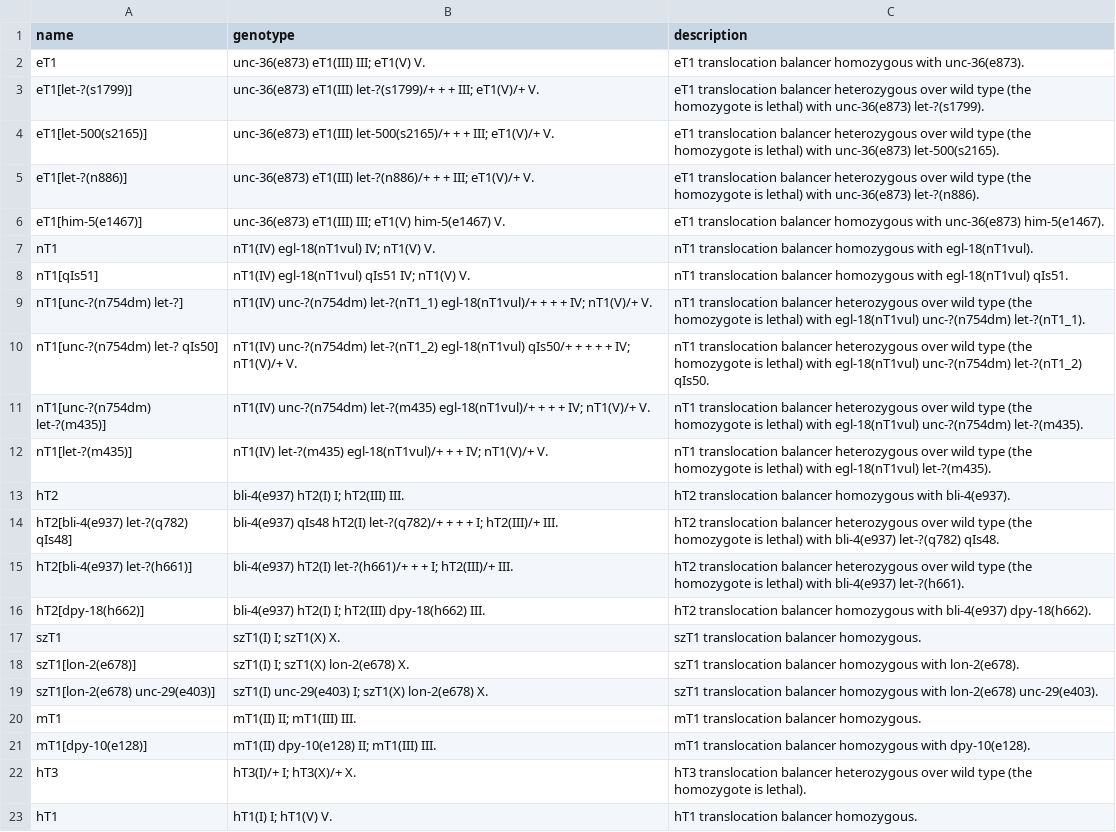
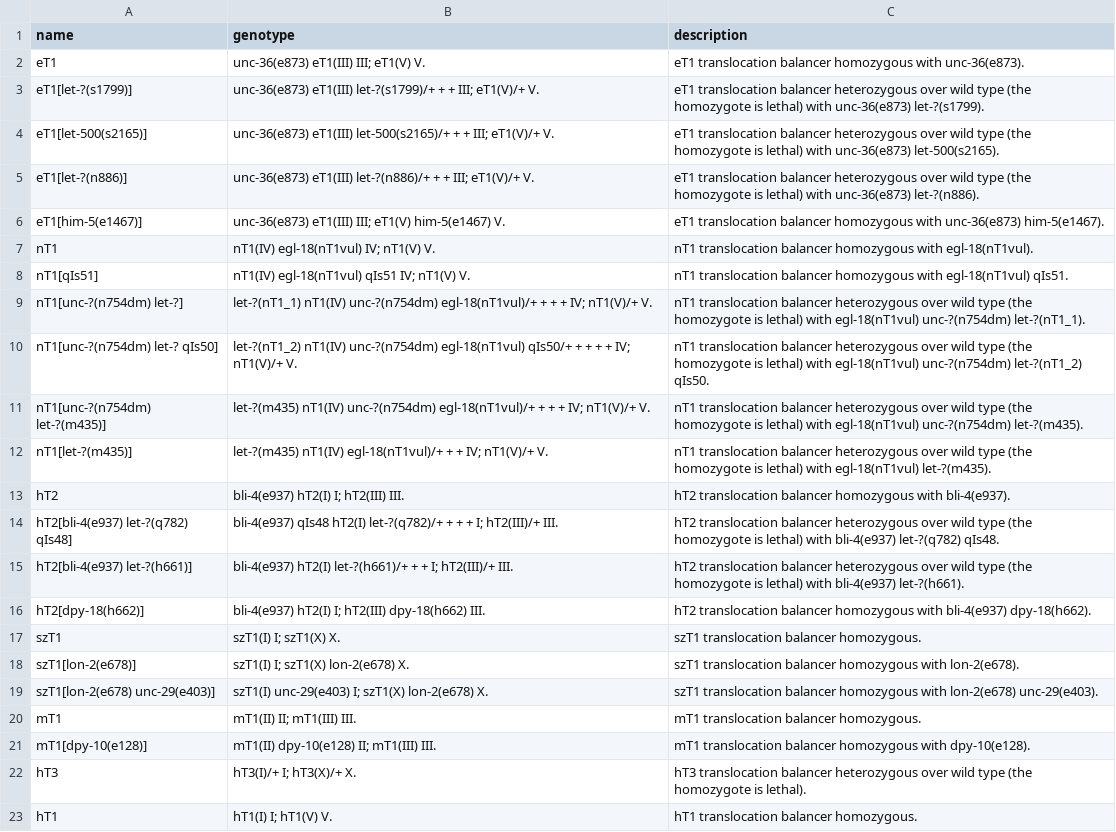
Before and after one commit to mwdavis2/worm-world, a CSV file: data/balancer_strains/strains.csv, drawn as a sheet.

```diff
--- a/data/balancer_strains/strains.csv
+++ b/data/balancer_strains/strains.csv
@@ -8,6 +8,6 @@ nT1,nT1(IV) egl-18(nT1vul) IV; nT1(V) V.,nT1 translocation balancer homozygous w
 nT1[qIs51],nT1(IV) egl-18(nT1vul) qIs51 IV; nT1(V) V.,nT1 translocation balancer homozygous with egl-18(nT1vul) qIs51.
-nT1[unc-?(n754dm) let-?],nT1(IV) unc-?(n754dm) let-?(nT1_1) egl-18(nT1vul)/+ + + + IV; nT1(V)/+ V.,nT1 translocation balancer heterozygous over wild type (the homozygote is lethal) with egl-18(nT1vul) unc-?(n754dm) let-?(nT1_1).
-nT1[unc-?(n754dm) let-? qIs50],nT1(IV) unc-?(n754dm) let-?(nT1_2) egl-18(nT1vul) qIs50/+ + + + + IV; nT1(V)/+ V.,nT1 translocation balancer heterozygous over wild type (the homozygote is lethal) with egl-18(nT1vul) unc-?(n754dm) let-?(nT1_2) qIs50.
-nT1[unc-?(n754dm) let-?(m435)],nT1(IV) unc-?(n754dm) let-?(m435) egl-18(nT1vul)/+ + + + IV; nT1(V)/+ V.,nT1 translocation balancer heterozygous over wild type (the homozygote is lethal) with egl-18(nT1vul) unc-?(n754dm) let-?(m435).
-nT1[let-?(m435)],nT1(IV) let-?(m435) egl-18(nT1vul)/+ + + IV; nT1(V)/+ V.,nT1 translocation balancer heterozygous over wild type (the homozygote is lethal) with egl-18(nT1vul) let-?(m435).
+nT1[unc-?(n754dm) let-?],let-?(nT1_1) nT1(IV) unc-?(n754dm) egl-18(nT1vul)/+ + + + IV; nT1(V)/+ V.,nT1 translocation balancer heterozygous over wild type (the homozygote is lethal) with egl-18(nT1vul) unc-?(n754dm) let-?(nT1_1).
+nT1[unc-?(n754dm) let-? qIs50],let-?(nT1_2) nT1(IV) unc-?(n754dm) egl-18(nT1vul) qIs50/+ + + + + IV; nT1(V)/+ V.,nT1 translocation balancer heterozygous over wild type (the homozygote is lethal) with egl-18(nT1vul) unc-?(n754dm) let-?(nT1_2) qIs50.
+nT1[unc-?(n754dm) let-?(m435)],let-?(m435) nT1(IV) unc-?(n754dm) egl-18(nT1vul)/+ + + + IV; nT1(V)/+ V.,nT1 translocation balancer heterozygous over wild type (the homozygote is lethal) with egl-18(nT1vul) unc-?(n754dm) let-?(m435).
+nT1[let-?(m435)],let-?(m435) nT1(IV) egl-18(nT1vul)/+ + + IV; nT1(V)/+ V.,nT1 translocation balancer heterozygous over wild type (the homozygote is lethal) with egl-18(nT1vul) let-?(m435).
 hT2,bli-4(e937) hT2(I) I; hT2(III) III.,hT2 translocation balancer homozygous with bli-4(e937).
```
Also changed, not shown: src-tauri/seed/strains.csv, 5 other files.
